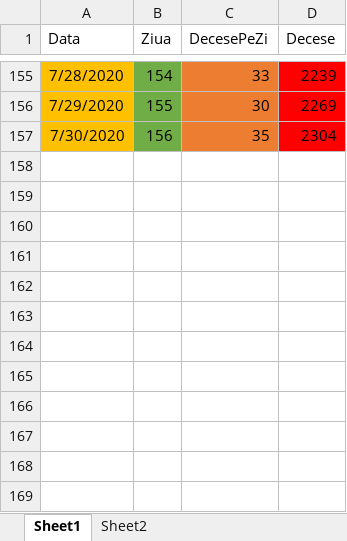
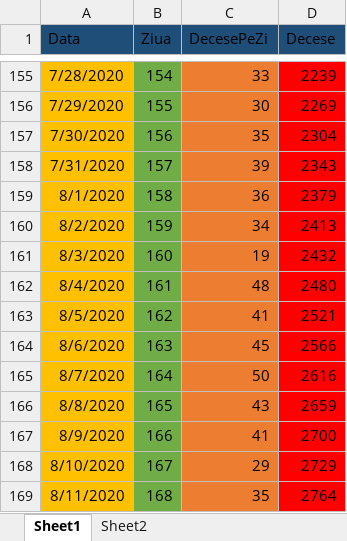
Before and after one commit to nor24o/Practica_covid19_UTCN, an Excel workbook: Database/Csaki/Decese.xlsx, sheet Sheet1, drawn as a sheet; only a part is shown, gaps mark what is left out; values as stored, in another font and other column widths than the file's, no borders; the diff names each change by its address in the sheet, - before the commit and + after, or states it on an @@ line.

```diff
--- a/Database/Csaki/Decese.xlsx (sheet Sheet1)
+++ b/Database/Csaki/Decese.xlsx (sheet Sheet1)
-A1:D1 fill: none
+A1:D1 fill: #1F4E79
+row 158: 7/31/2020 | 157 | 39 | 2343
+row 159: 8/1/2020 | 158 | 36 | 2379
+row 160: 8/2/2020 | 159 | 34 | 2413
+row 161: 8/3/2020 | 160 | 19 | 2432
+row 162: 8/4/2020 | 161 | 48 | 2480
+row 163: 8/5/2020 | 162 | 41 | 2521
+row 164: 8/6/2020 | 163 | 45 | 2566
+row 165: 8/7/2020 | 164 | 50 | 2616
+row 166: 8/8/2020 | 165 | 43 | 2659
+row 167: 8/9/2020 | 166 | 41 | 2700
+row 168: 8/10/2020 | 167 | 29 | 2729
+row 169: 8/11/2020 | 168 | 35 | 2764
```
Also changed, not shown: Database/Csaki/Elvetia.xlsx, Database/Csaki/Franta.xlsx, 7 other files.
